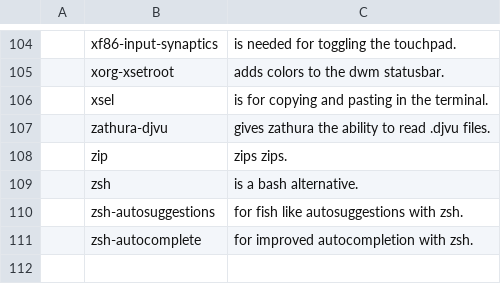
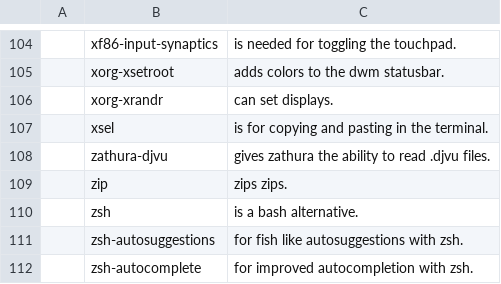
Before and after one commit to tiyn/larbs, a CSV file: resources/progs.csv, drawn as a sheet; only a part is shown, gaps mark what is left out; the diff names each change by its address in the sheet, - before the commit and + after, or states it on an @@ line.

Commit message:
progs: add missing xrandr command

```diff
--- a/resources/progs.csv
+++ b/resources/progs.csv
+row 106:  | xorg-xrandr | can set displays.
```
